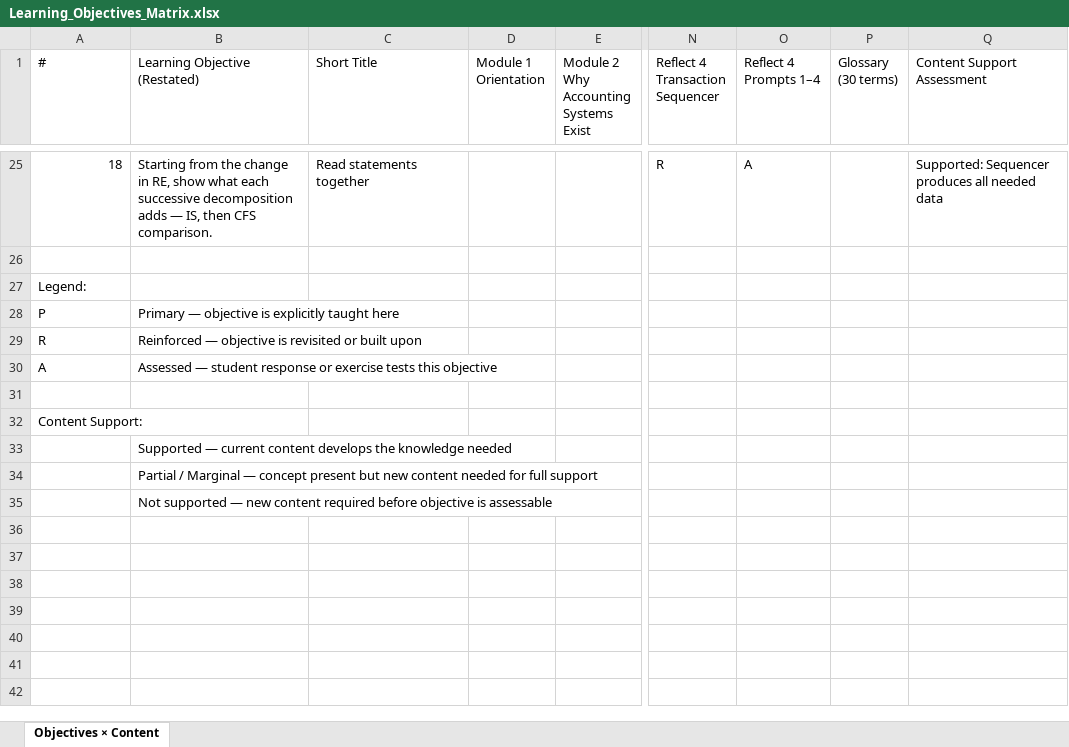
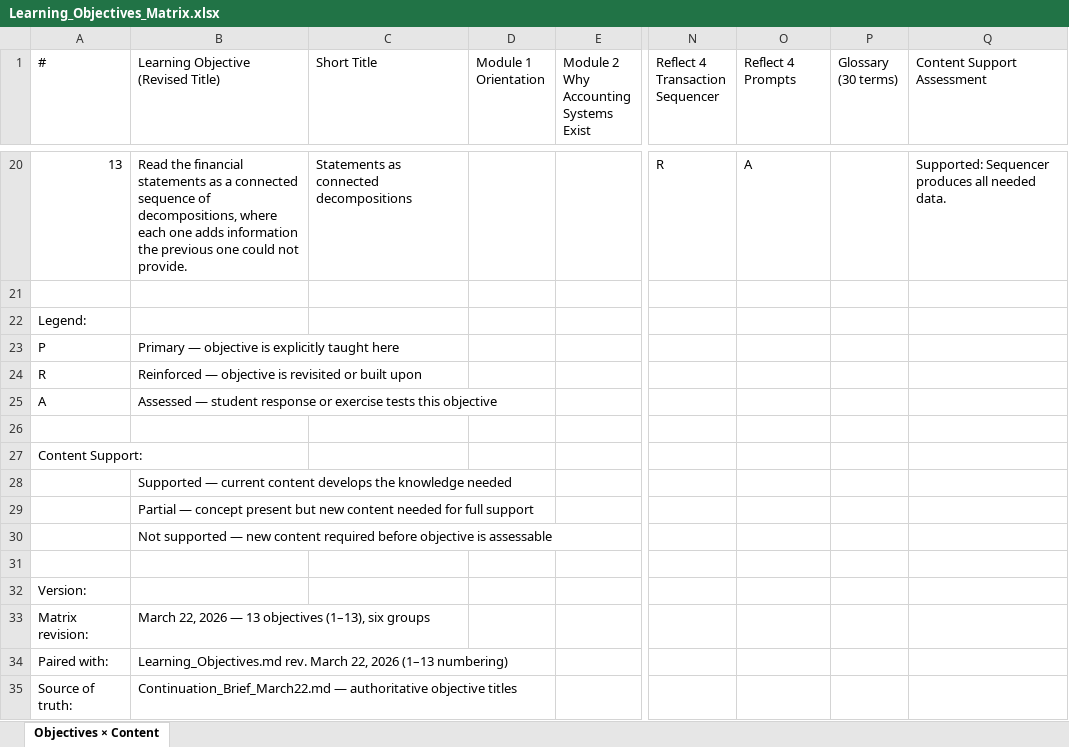
Before and after one commit to rick50antle/Courses, an Excel workbook: Accounting Pre-work/CMU METALS Prework Redesign/Learning_Objectives_Matrix.xlsx, sheet Objectives × Content, drawn as a sheet; only a part is shown, gaps mark what is left out; values as stored, in another font and other column widths than the file's, no cell formats; addresses are those after the commit; rows hold the shown columns only; ↵ is a line break in a cell; the diff covers the shown part only; the diff names each change by its address in the sheet, - before the commit and + after, or states it on an @@ line.

Commit message:
revise Learning Objectives memo and content matrix

```diff
--- a/Accounting Pre-work/CMU METALS Prework Redesign/Learning_Objectives_Matrix.xlsx (sheet Objectives × Content)
+++ b/Accounting Pre-work/CMU METALS Prework Redesign/Learning_Objectives_Matrix.xlsx (sheet Objectives × Content)
-B1: Learning Objective (Restated)
+B1: Learning Objective (Revised Title)
-O1: Reflect 4 ↵ Prompts 1–4
+O1: Reflect 4 ↵ Prompts
-A20 (#): 18
+A20 (#): 13
-B20: Starting from the change in RE, show what each successive decomposition adds — IS, then CFS comparison.
+B20: Read the financial statements as a connected sequence of decompositions, where each one adds information the previous one could not provide.
-C20 (Short Title): Read statements together
+C20 (Short Title): Statements as connected decompositions
-Q20 (Content Support Assessment): …all needed data
+Q20 (Content Support Assessment): …all needed data.
-B29: Partial / Marginal — concept…
+B29: Partial — concept…
+row 31: (empty)
+row 32: Version:
+row 33: Matrix revision: | March 22, 2026 — 13 objectives (1–13), six groups
+row 34: Paired with: | Learning_Objectives.md rev. March 22, 2026 (1–13 numbering)
+row 35: Source of truth: | Continuation_Brief_March22.md — authoritative objective titles
```
Also changed, not shown: 2 added rows, 7 removed rows and 52 edited cells elsewhere in this sheet, cell formats, 6 other files.
